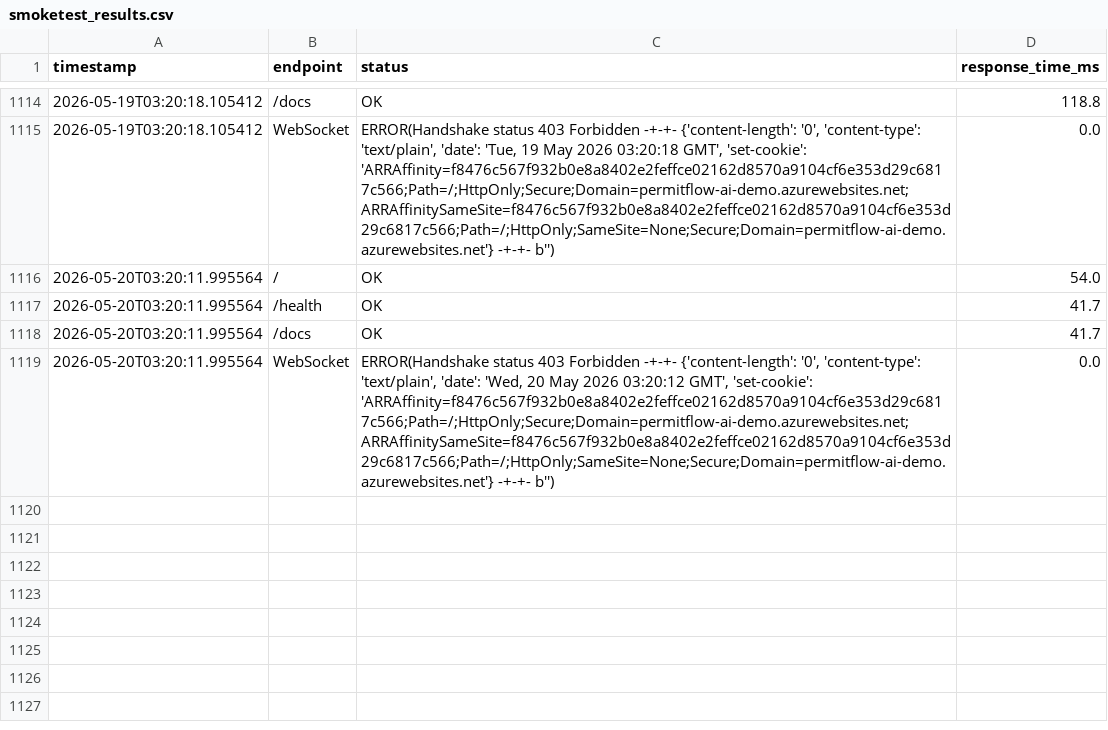
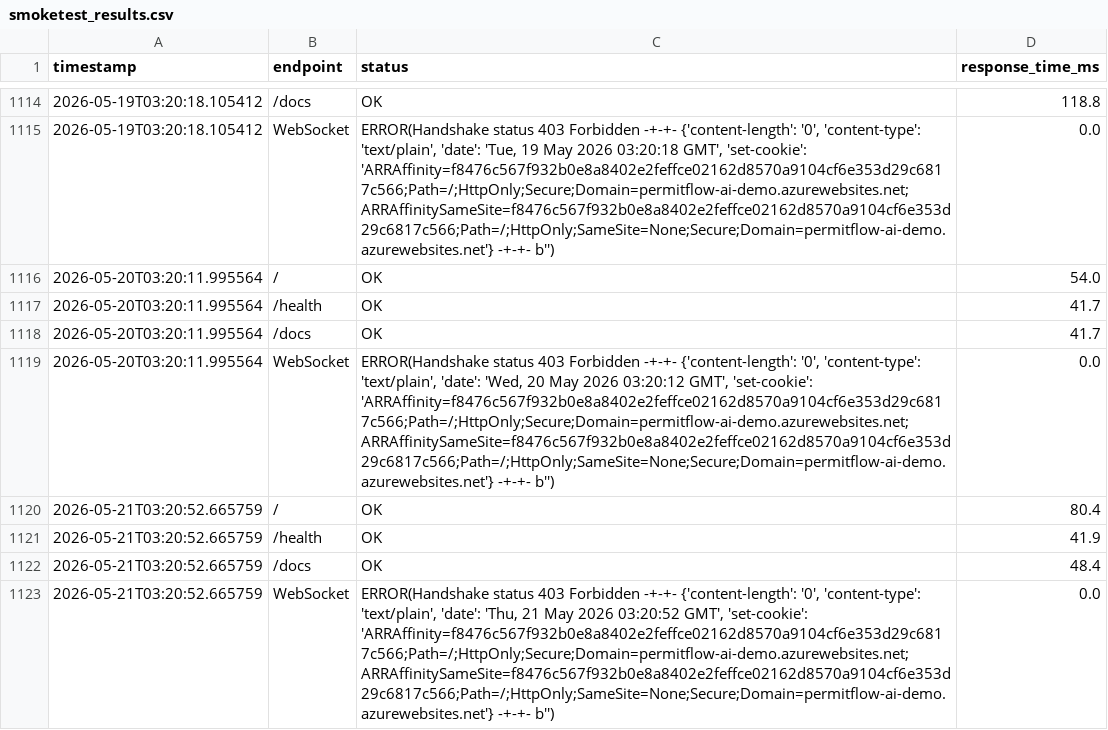
Before and after one commit to wbettini/permitflow-ai, a CSV file: monitoring/smoketest_results.csv, drawn as a sheet; only a part is shown, gaps mark what is left out.

```diff
--- a/monitoring/smoketest_results.csv
+++ b/monitoring/smoketest_results.csv
@@ -1119 +1119,5 @@ timestamp,endpoint,status,response_time_ms
 2026-05-20T03:20:11.995564,WebSocket,"ERROR(Handshake status 403 Forbidden -+-+- {'content-length': '0', 'content-type': 'text/plain', 'date': 'Wed, 20 May 2026 03:20:12 GMT', 'set-cookie': 'ARRAffinity=f8476c567f932b0e8a8402e2feffce02162d8570a9104cf6e353d29c6817c566;Path=/;HttpOnly;Secure;Domain=permitflow-ai-demo.azurewebsites.net; ARRAffinitySameSite=f8476c567f932b0e8a8402e2feffce02162d8570a9104cf6e353d29c6817c566;Path=/;HttpOnly;SameSite=None;Secure;Domain=permitflow-ai-demo.azurewebsites.net'} -+-+- b'')",0.0
+2026-05-21T03:20:52.665759,/,OK,80.4
+2026-05-21T03:20:52.665759,/health,OK,41.9
+2026-05-21T03:20:52.665759,/docs,OK,48.4
+2026-05-21T03:20:52.665759,WebSocket,"ERROR(Handshake status 403 Forbidden -+-+- {'content-length': '0', 'content-type': 'text/plain', 'date': 'Thu, 21 May 2026 03:20:52 GMT', 'set-cookie': 'ARRAffinity=f8476c567f932b0e8a8402e2feffce02162d8570a9104cf6e353d29c6817c566;Path=/;HttpOnly;Secure;Domain=permitflow-ai-demo.azurewebsites.net; ARRAffinitySameSite=f8476c567f932b0e8a8402e2feffce02162d8570a9104cf6e353d29c6817c566;Path=/;HttpOnly;SameSite=None;Secure;Domain=permitflow-ai-demo.azurewebsites.net'} -+-+- b'')",0.0
```
Also changed, not shown: 4 other files.
